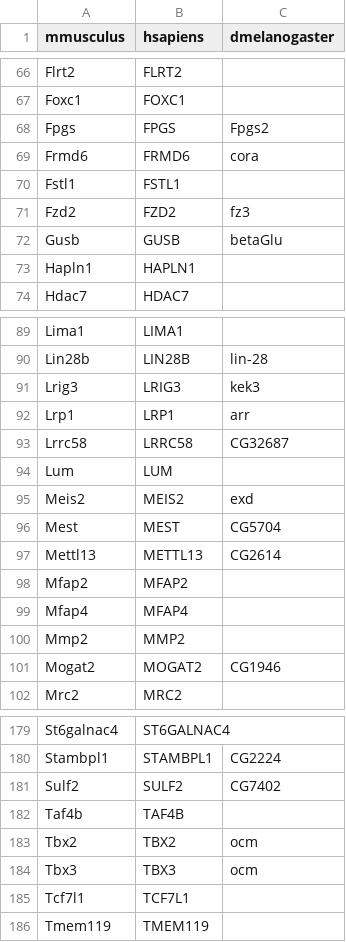
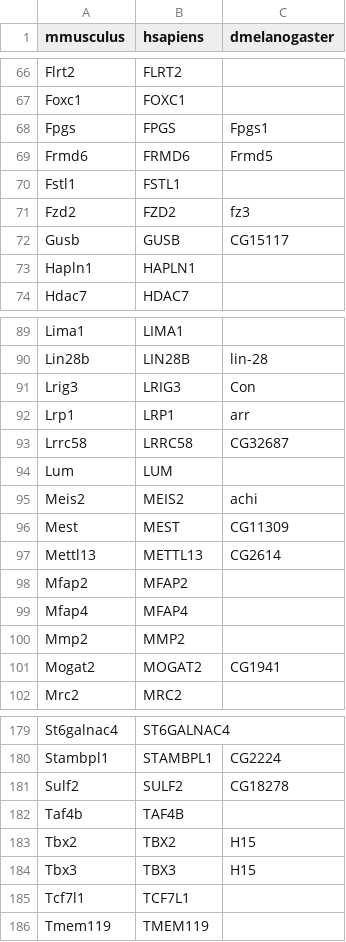
Before and after one commit to calebclayreagor/EMToolbox, a CSV file: data/features/biomart/rRNAModifications.csv, drawn as a sheet; only a part is shown, gaps mark what is left out; the diff covers the shown part only.

```diff
--- a/data/features/biomart/rRNAModifications.csv
+++ b/data/features/biomart/rRNAModifications.csv
@@ -67,7 +67,7 @@ Flrt2,FLRT2,
 Foxc1,FOXC1,
-Fpgs,FPGS,Fpgs2
-Frmd6,FRMD6,cora
+Fpgs,FPGS,Fpgs1
+Frmd6,FRMD6,Frmd5
 Fstl1,FSTL1,
 Fzd2,FZD2,fz3
-Gusb,GUSB,betaGlu
+Gusb,GUSB,CG15117
 Hapln1,HAPLN1,
@@ -90,3 +90,3 @@ Lima1,LIMA1,
 Lin28b,LIN28B,lin-28
-Lrig3,LRIG3,kek3
+Lrig3,LRIG3,Con
 Lrp1,LRP1,arr
@@ -94,4 +94,4 @@ Lrrc58,LRRC58,CG32687
 Lum,LUM,
-Meis2,MEIS2,exd
-Mest,MEST,CG5704
+Meis2,MEIS2,achi
+Mest,MEST,CG11309
 Mettl13,METTL13,CG2614
@@ -100,3 +100,3 @@ Mfap4,MFAP4,
 Mmp2,MMP2,
-Mogat2,MOGAT2,CG1946
+Mogat2,MOGAT2,CG1941
 Mrc2,MRC2,
@@ -180,6 +180,6 @@ St6galnac4,ST6GALNAC4,
 Stambpl1,STAMBPL1,CG2224
-Sulf2,SULF2,CG7402
+Sulf2,SULF2,CG18278
 Taf4b,TAF4B,
-Tbx2,TBX2,ocm
-Tbx3,TBX3,ocm
+Tbx2,TBX2,H15
+Tbx3,TBX3,H15
 Tcf7l1,TCF7L1,
```
Also changed, not shown: 12 edited cells elsewhere in this file, data/features/biomart/GSE162534.csv, data/features/biomart/modules/early.csv, 25 other files.
